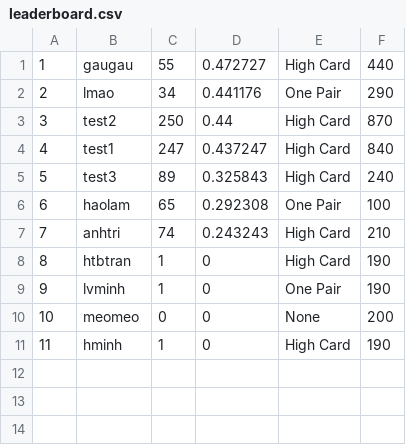
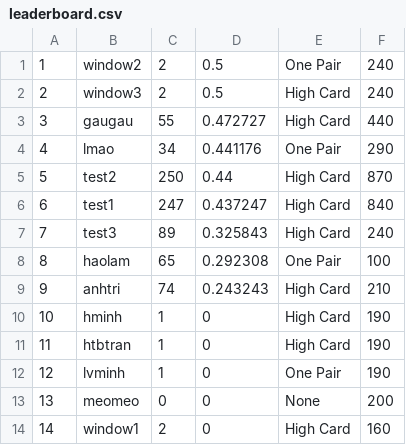
Before and after one commit to haolamnm/poker-game, a CSV file: include/storage/leaderboard.csv, drawn as a sheet; addresses are those after the commit; the diff names each change by its address in the sheet, - before the commit and + after, or states it on an @@ line.

```diff
--- a/include/storage/leaderboard.csv
+++ b/include/storage/leaderboard.csv
+row 1: 1 | window2 | 2 | 0.5 | One Pair | 240
+row 2: 2 | window3 | 2 | 0.5 | High Card | 240
@@ column A renumbered between rows 3 and 13 @@
@@ row 11 moved to row 10: 10 @@
+row 14: 14 | window1 | 2 | 0 | High Card | 160
```
Also changed, not shown: include/storage/storage.csv, 32 other files.
